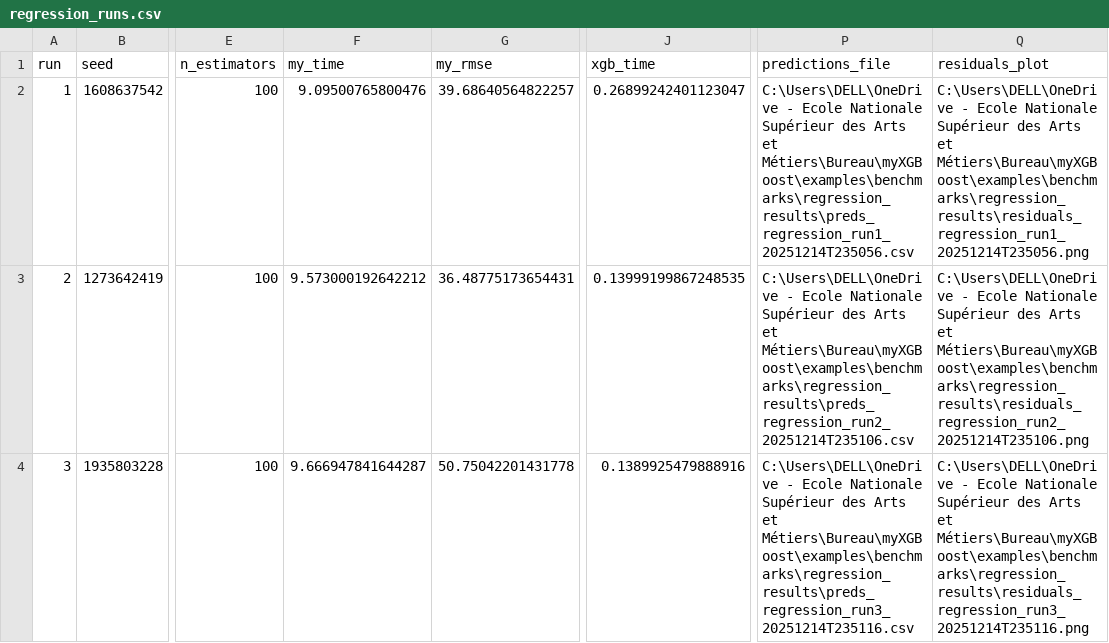
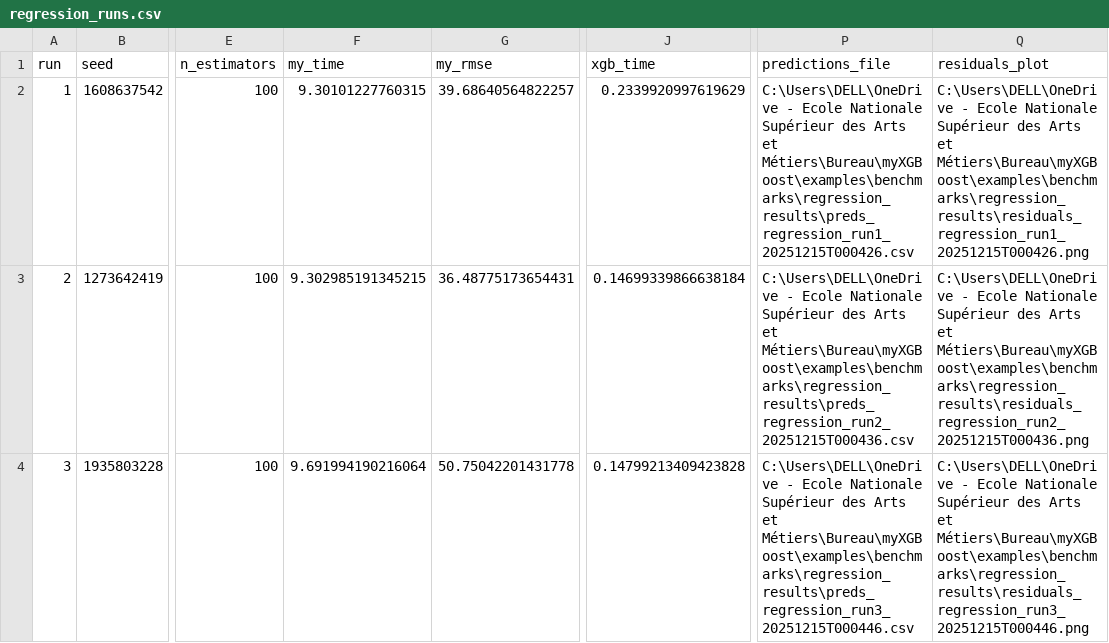
Before and after one commit to Amine-te/myXGBoost, a CSV file: examples/benchmarks/regression_results/regression_runs.csv, drawn as a sheet; only a part is shown, gaps mark what is left out; the diff names each change by its address in the sheet, - before the commit and + after, or states it on an @@ line.

```diff
--- a/examples/benchmarks/regression_results/regression_runs.csv
+++ b/examples/benchmarks/regression_results/regression_runs.csv
-F2 (my_time): 9.09500765800476
+F2 (my_time): 9.30101227760315
-J2 (xgb_time): 0.26899242401123047
+J2 (xgb_time): 0.2339920997619629
-P2 (predictions_file): …Arts et Métiers\Bureau\myXGBoost\examples\benchmarks\regression_results\preds_regression_run1_20251214T235056.csv
+P2 (predictions_file): …Arts et Métiers\Bureau\myXGBoost\examples\benchmarks\regression_results\preds_regression_run1_20251215T000426.csv
-Q2 (residuals_plot): …Arts et Métiers\Bureau\myXGBoost\examples\benchmarks\regression_results\residuals_regression_run1_20251214T235056.png
+Q2 (residuals_plot): …Arts et Métiers\Bureau\myXGBoost\examples\benchmarks\regression_results\residuals_regression_run1_20251215T000426.png
-F3 (my_time): 9.573000192642212
+F3 (my_time): 9.302985191345215
-J3 (xgb_time): 0.13999199867248535
+J3 (xgb_time): 0.14699339866638184
-P3 (predictions_file): …Arts et Métiers\Bureau\myXGBoost\examples\benchmarks\regression_results\preds_regression_run2_20251214T235106.csv
+P3 (predictions_file): …Arts et Métiers\Bureau\myXGBoost\examples\benchmarks\regression_results\preds_regression_run2_20251215T000436.csv
-Q3 (residuals_plot): …Arts et Métiers\Bureau\myXGBoost\examples\benchmarks\regression_results\residuals_regression_run2_20251214T235106.png
+Q3 (residuals_plot): …Arts et Métiers\Bureau\myXGBoost\examples\benchmarks\regression_results\residuals_regression_run2_20251215T000436.png
-F4 (my_time): 9.666947841644287
+F4 (my_time): 9.691994190216064
-J4 (xgb_time): 0.1389925479888916
+J4 (xgb_time): 0.14799213409423828
-P4 (predictions_file): …Arts et Métiers\Bureau\myXGBoost\examples\benchmarks\regression_results\preds_regression_run3_20251214T235116.csv
+P4 (predictions_file): …Arts et Métiers\Bureau\myXGBoost\examples\benchmarks\regression_results\preds_regression_run3_20251215T000446.csv
-Q4 (residuals_plot): …Arts et Métiers\Bureau\myXGBoost\examples\benchmarks\regression_results\residuals_regression_run3_20251214T235116.png
+Q4 (residuals_plot): …Arts et Métiers\Bureau\myXGBoost\examples\benchmarks\regression_results\residuals_regression_run3_20251215T000446.png
```
Also changed, not shown: examples/benchmarks/classification_results/classification_runs.csv, examples/benchmarks/classification_results/classification_summary_stats.csv, 28 other files.
